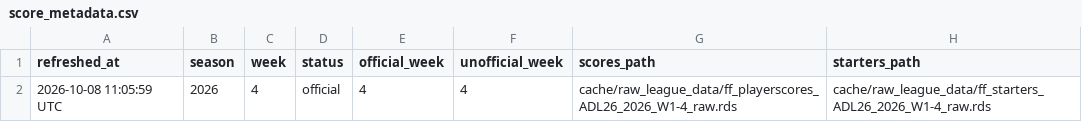
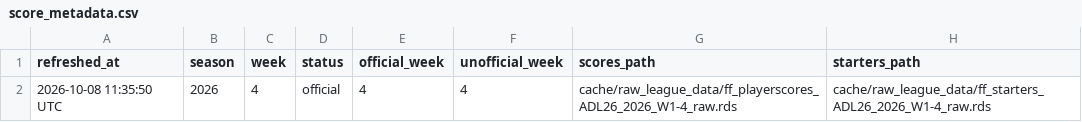
Before and after one commit to TheMathNinja/ADL-GM-Dashboard, a CSV file: data/score_metadata.csv, drawn as a sheet.

```diff
--- a/data/score_metadata.csv
+++ b/data/score_metadata.csv
@@ -1,2 +1,2 @@
 refreshed_at,season,week,status,official_week,unofficial_week,scores_path,starters_path
-2026-10-08 11:05:59 UTC,2026,4,official,4,4,cache/raw_league_data/ff_playerscores_ADL26_2026_W1-4_raw.rds,cache/raw_league_data/ff_starters_ADL26_2026_W1-4_raw.rds
+2026-10-08 11:35:50 UTC,2026,4,official,4,4,cache/raw_league_data/ff_playerscores_ADL26_2026_W1-4_raw.rds,cache/raw_league_data/ff_starters_ADL26_2026_W1-4_raw.rds
```
Also changed, not shown: data/component_publish_status.csv, 25 other files.
